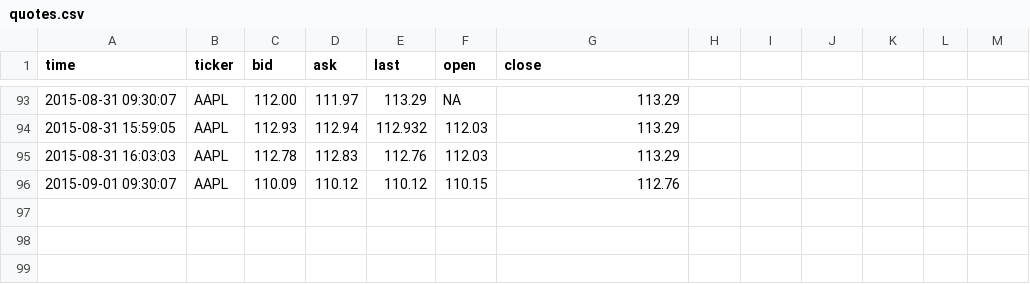
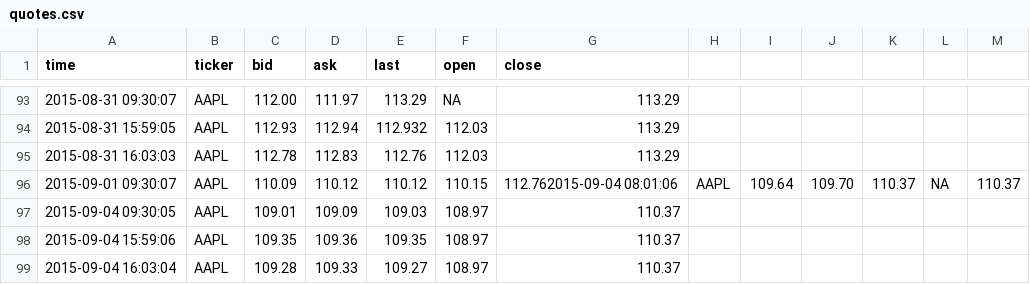
Before and after one commit to dbuentello/tosAsync, a CSV file: out/quotes.csv, drawn as a sheet; only a part is shown, gaps mark what is left out.

```diff
--- a/out/quotes.csv
+++ b/out/quotes.csv
@@ -95,2 +95,5 @@
 2015-08-31 16:03:03,"AAPL","112.78","112.83","112.76","112.03","113.29"
-2015-09-01 09:30:07,"AAPL","110.09","110.12","110.12","110.15","112.76"
+2015-09-01 09:30:07,"AAPL","110.09","110.12","110.12","110.15","112.76"2015-09-04 08:01:06,"AAPL","109.64","109.70","110.37",NA,"110.37"
+2015-09-04 09:30:05,"AAPL","109.01","109.09","109.03","108.97","110.37"
+2015-09-04 15:59:06,"AAPL","109.35","109.36","109.35","108.97","110.37"
+2015-09-04 16:03:04,"AAPL","109.28","109.33","109.27","108.97","110.37"
```
Also changed, not shown: out/value.csv.
